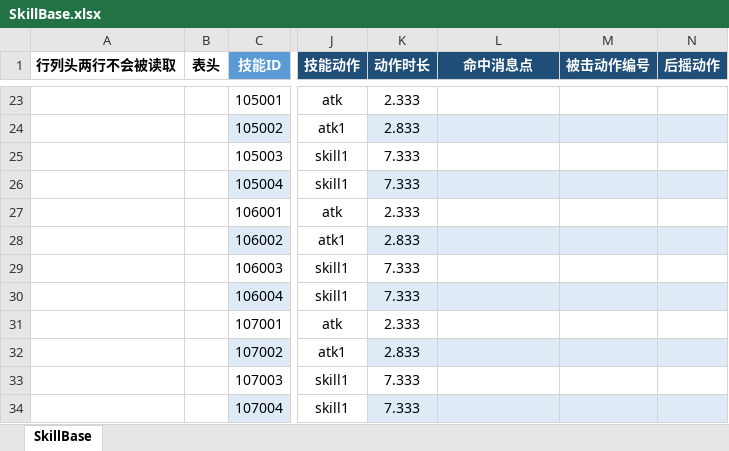
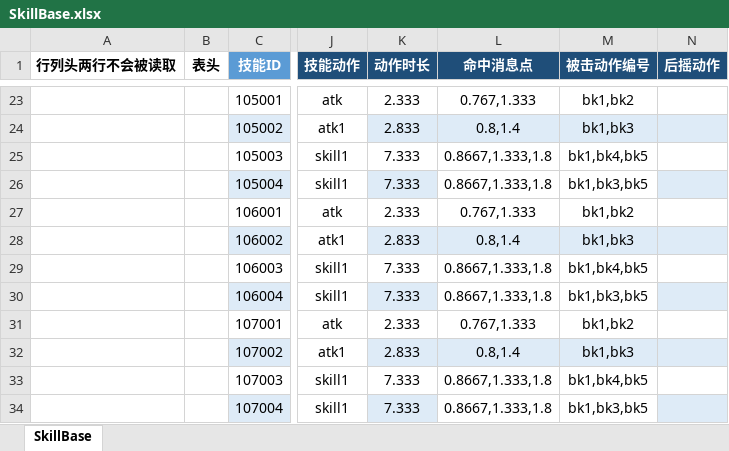
Before and after one commit to east-eden/server, an Excel workbook: config/excel/SkillBase.xlsx, sheet SkillBase, drawn as a sheet; only a part is shown, gaps mark what is left out; values as stored, in another font and other column widths than the file's, no borders; table styles not drawn; the diff covers the shown part only; the diff names each change by its address in the sheet, - before the commit and + after, or states it on an @@ line.

```diff
--- a/config/excel/SkillBase.xlsx (sheet SkillBase)
+++ b/config/excel/SkillBase.xlsx (sheet SkillBase)
-L23 (命中消息点): (empty)
+L23 (命中消息点): 0.767,1.333
-M23 (被击动作编号): (empty)
+M23 (被击动作编号): bk1,bk2
-L24 (命中消息点): (empty)
+L24 (命中消息点): 0.8,1.4
-M24 (被击动作编号): (empty)
+M24 (被击动作编号): bk1,bk3
-L25:L26 (命中消息点): (empty)
+L25:L26 (命中消息点): 0.8667,1.333,1.8
-M25 (被击动作编号): (empty)
+M25 (被击动作编号): bk1,bk4,bk5
-L26:M26 fill: #DEEBF7
+L26:M26 fill: none
-M26 (被击动作编号): (empty)
+M26 (被击动作编号): bk1,bk3,bk5
-L27 (命中消息点): (empty)
+L27 (命中消息点): 0.767,1.333
-M27 (被击动作编号): (empty)
+M27 (被击动作编号): bk1,bk2
-L28 (命中消息点): (empty)
+L28 (命中消息点): 0.8,1.4
-M28 (被击动作编号): (empty)
+M28 (被击动作编号): bk1,bk3
-L29:L30 (命中消息点): (empty)
+L29:L30 (命中消息点): 0.8667,1.333,1.8
-M29 (被击动作编号): (empty)
+M29 (被击动作编号): bk1,bk4,bk5
-L30:M30 fill: #DEEBF7
+L30:M30 fill: none
-M30 (被击动作编号): (empty)
+M30 (被击动作编号): bk1,bk3,bk5
-L31 (命中消息点): (empty)
+L31 (命中消息点): 0.767,1.333
-M31 (被击动作编号): (empty)
+M31 (被击动作编号): bk1,bk2
-L32 (命中消息点): (empty)
+L32 (命中消息点): 0.8,1.4
-M32 (被击动作编号): (empty)
+M32 (被击动作编号): bk1,bk3
-L33:L34 (命中消息点): (empty)
+L33:L34 (命中消息点): 0.8667,1.333,1.8
-M33 (被击动作编号): (empty)
+M33 (被击动作编号): bk1,bk4,bk5
-L34:M34 fill: #DEEBF7
+L34:M34 fill: none
-M34 (被击动作编号): (empty)
+M34 (被击动作编号): bk1,bk3,bk5
```
Also changed, not shown: 32 edited cells and cell formats elsewhere in this sheet.
